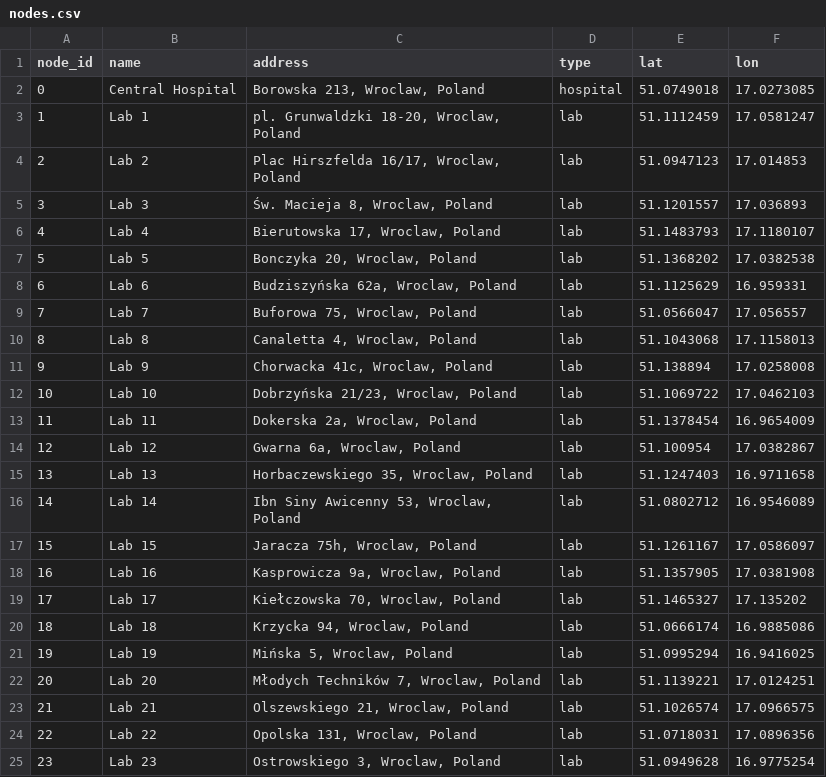
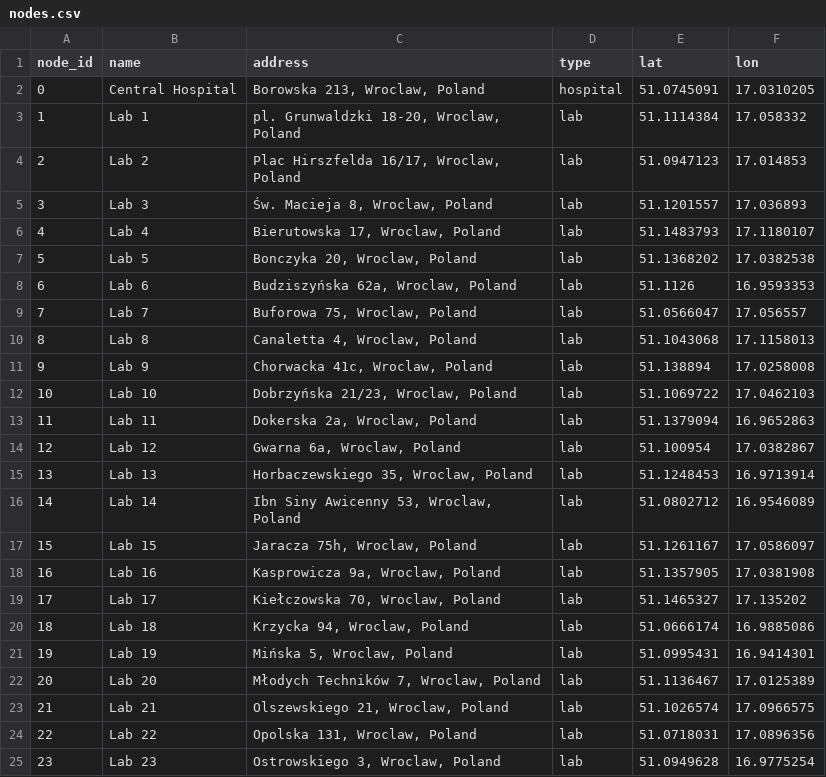
Before and after one commit to werojskz/operations_reaserch, a CSV file: wroclaw_map_output/nodes.csv, drawn as a sheet; only a part is shown.

```diff
--- a/wroclaw_map_output/nodes.csv
+++ b/wroclaw_map_output/nodes.csv
@@ -1,4 +1,4 @@
 node_id,name,address,type,lat,lon
-0,Central Hospital,"Borowska 213, Wroclaw, Poland",hospital,51.0749018,17.0273085
-1,Lab 1,"pl. Grunwaldzki 18-20, Wroclaw, Poland",lab,51.1112459,17.0581247
+0,Central Hospital,"Borowska 213, Wroclaw, Poland",hospital,51.0745091,17.0310205
+1,Lab 1,"pl. Grunwaldzki 18-20, Wroclaw, Poland",lab,51.1114384,17.058332
 2,Lab 2,"Plac Hirszfelda 16/17, Wroclaw, Poland",lab,51.0947123,17.014853
@@ -7,3 +7,3 @@
 5,Lab 5,"Bonczyka 20, Wroclaw, Poland",lab,51.1368202,17.0382538
-6,Lab 6,"Budziszyńska 62a, Wroclaw, Poland",lab,51.1125629,16.959331
+6,Lab 6,"Budziszyńska 62a, Wroclaw, Poland",lab,51.1126,16.9593353
 7,Lab 7,"Buforowa 75, Wroclaw, Poland",lab,51.0566047,17.056557
@@ -12,5 +12,5 @@
 10,Lab 10,"Dobrzyńska 21/23, Wroclaw, Poland",lab,51.1069722,17.0462103
-11,Lab 11,"Dokerska 2a, Wroclaw, Poland",lab,51.1378454,16.9654009
+11,Lab 11,"Dokerska 2a, Wroclaw, Poland",lab,51.1379094,16.9652863
 12,Lab 12,"Gwarna 6a, Wroclaw, Poland",lab,51.100954,17.0382867
-13,Lab 13,"Horbaczewskiego 35, Wroclaw, Poland",lab,51.1247403,16.9711658
+13,Lab 13,"Horbaczewskiego 35, Wroclaw, Poland",lab,51.1248453,16.9713914
 14,Lab 14,"Ibn Siny Awicenny 53, Wroclaw, Poland",lab,51.0802712,16.9546089
@@ -20,4 +20,4 @@
 18,Lab 18,"Krzycka 94, Wroclaw, Poland",lab,51.0666174,16.9885086
-19,Lab 19,"Mińska 5, Wroclaw, Poland",lab,51.0995294,16.9416025
-20,Lab 20,"Młodych Techników 7, Wroclaw, Poland",lab,51.1139221,17.0124251
+19,Lab 19,"Mińska 5, Wroclaw, Poland",lab,51.0995431,16.9414301
+20,Lab 20,"Młodych Techników 7, Wroclaw, Poland",lab,51.1136467,17.0125389
 21,Lab 21,"Olszewskiego 21, Wroclaw, Poland",lab,51.1026574,17.0966575
```
Also changed, not shown: wroclaw_map_output/distance_matrix_m.csv, wroclaw_map_output/labs.csv, 10 other files.
